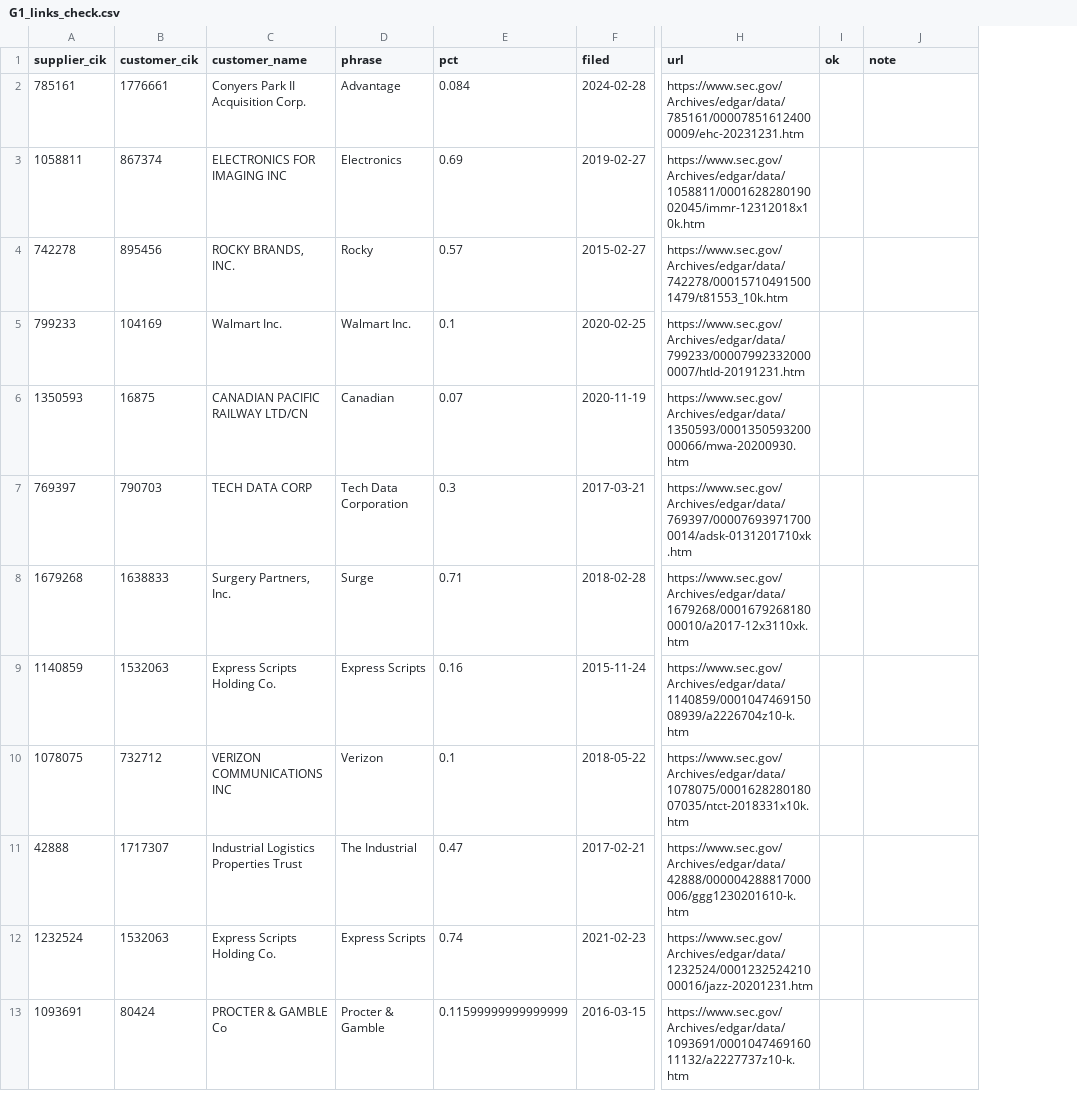
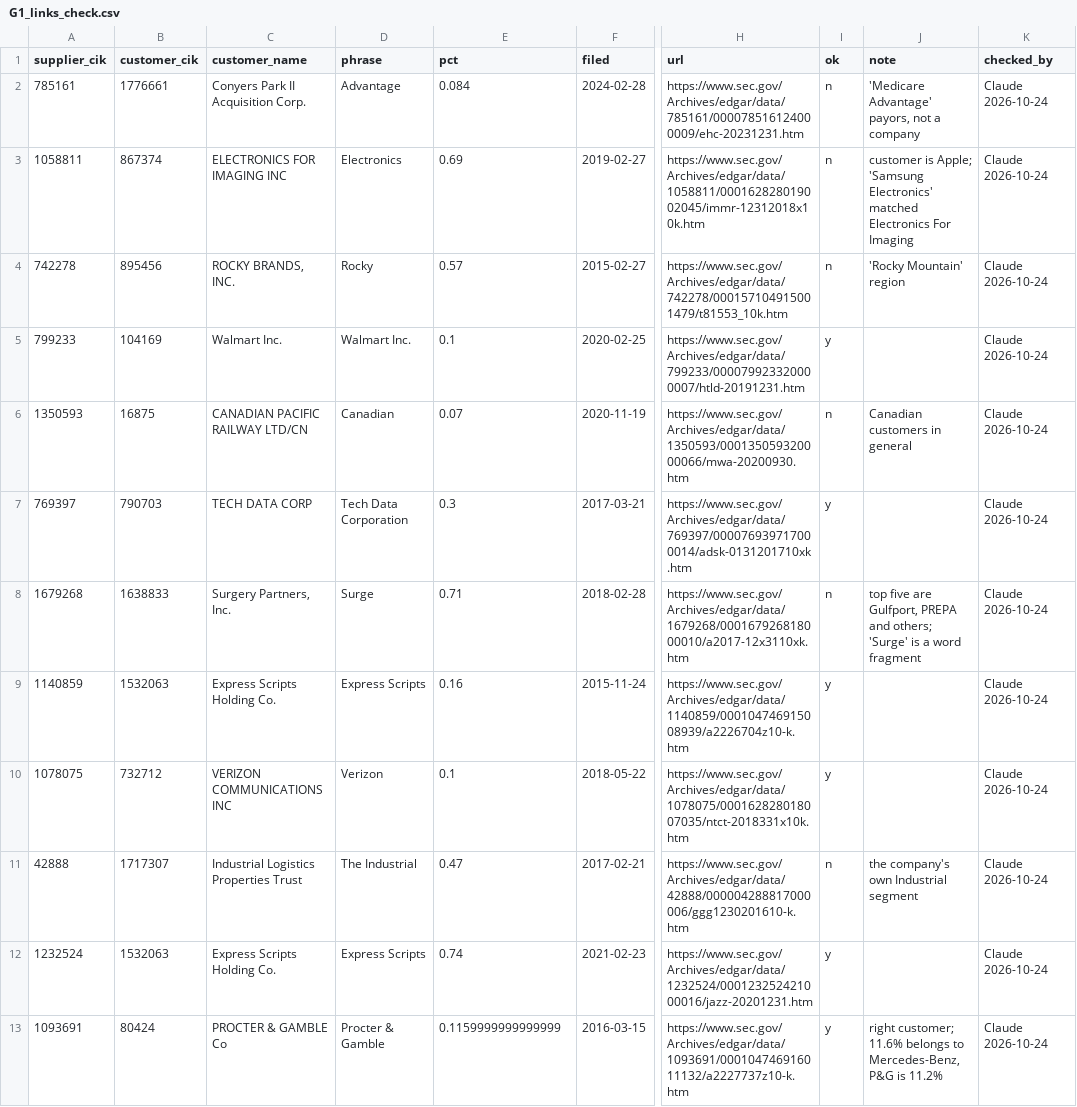
Before and after one commit to amit8f/edge-lab-public, a CSV file: research/results/G1/G1_links_check.csv, drawn as a sheet; only a part is shown, gaps mark what is left out; the diff covers the shown part only; the diff names each change by its address in the sheet, - before the commit and + after, or states it on an @@ line.

```diff
--- a/research/results/G1/G1_links_check.csv
+++ b/research/results/G1/G1_links_check.csv
+column K (checked_by), rows 2-13: all Claude 2026-10-24
-I2:I4 (ok): (empty)
+I2:I4 (ok): n
-J2 (note): (empty)
+J2 (note): 'Medicare Advantage' payors, not a company
-J3 (note): (empty)
+J3 (note): customer is Apple; 'Samsung Electronics' matched Electronics For Imaging
-J4 (note): (empty)
+J4 (note): 'Rocky Mountain' region
-I5 (ok): (empty)
+I5 (ok): y
-I6 (ok): (empty)
+I6 (ok): n
-J6 (note): (empty)
+J6 (note): Canadian customers in general
-I7 (ok): (empty)
+I7 (ok): y
-I8 (ok): (empty)
+I8 (ok): n
-J8 (note): (empty)
+J8 (note): top five are Gulfport, PREPA and others; 'Surge' is a word fragment
-I9:I10 (ok): (empty)
+I9:I10 (ok): y
-I11 (ok): (empty)
+I11 (ok): n
-J11 (note): (empty)
+J11 (note): the company's own Industrial segment
-I12:I13 (ok): (empty)
+I12:I13 (ok): y
-E13 (pct): 0.11599999999999999
+E13 (pct): 0.1159999999999999
-J13 (note): (empty)
+J13 (note): right customer; 11.6% belongs to Mercedes-Benz, P&G is 11.2%
```
Also changed, not shown: 69 edited cells elsewhere in this file, 1 other file.
